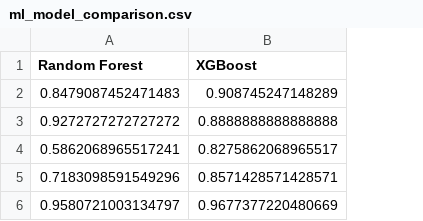
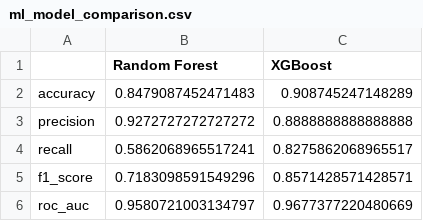
Before and after one commit to pinaluciana/Golf_project, a CSV file: results/3_ML_models/ml_model_comparison.csv, drawn as a sheet; the diff names each change by its address in the sheet, - before the commit and + after, or states it on an @@ line.

Commit message:
Modified: results/3_ML_models/ml_model_comparison.csv bc index column was missing

```diff
--- a/results/3_ML_models/ml_model_comparison.csv
+++ b/results/3_ML_models/ml_model_comparison.csv
+column A, rows 2-6: accuracy | precision | recall | f1_score | roc_auc
```
